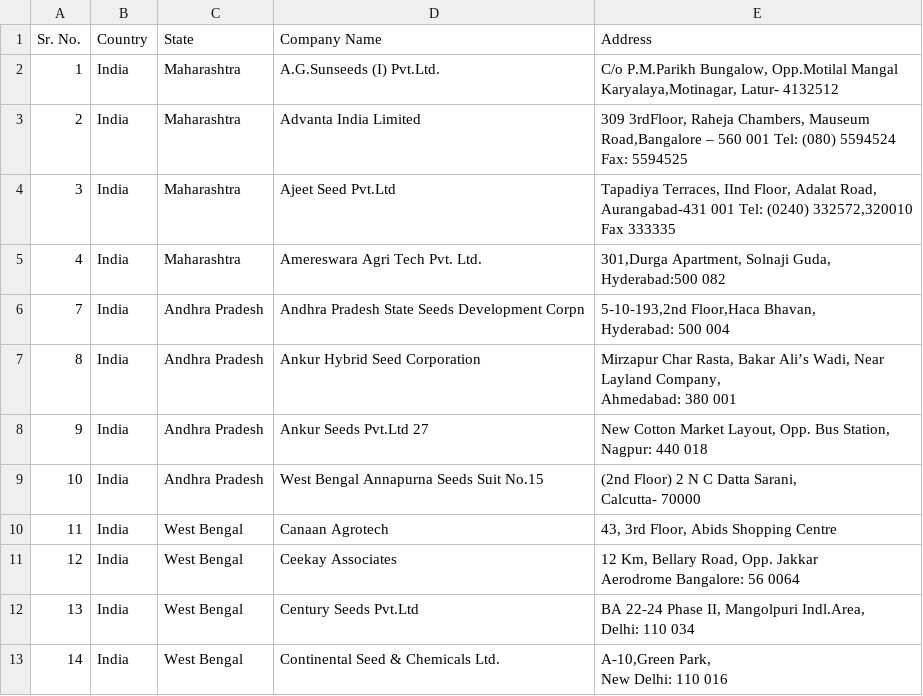
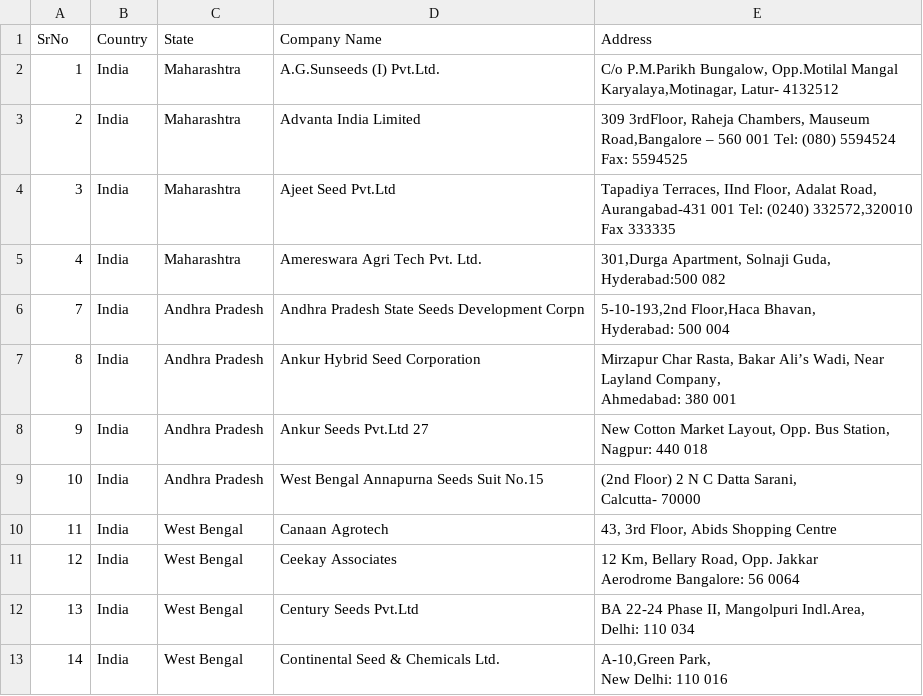
Before and after one commit to premkgisl/premDoc, a CSV file: FloralSeedData.csv, drawn as a sheet.

Commit message:
Update FloralSeedData.csv

```diff
--- a/FloralSeedData.csv
+++ b/FloralSeedData.csv
@@ -1,2 +1,2 @@
-Sr. No.,Country,State,Company Name,Address
+SrNo,Country,State,Company Name,Address
 1,India,Maharashtra,A.G.Sunseeds (I) Pvt.Ltd.,"C/o P.M.Parikh Bungalow, Opp.Motilal Mangal Karyalaya,Motinagar, Latur- 4132512"
```
